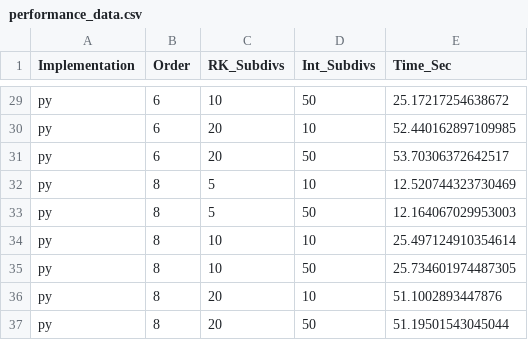
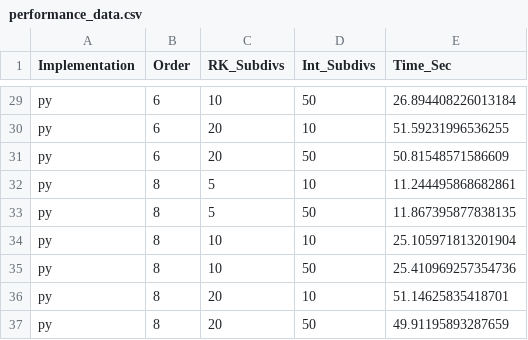
Before and after one commit to Sh3xe/signature-vol-model, a CSV file: outputs/performance_data.csv, drawn as a sheet; only a part is shown, gaps mark what is left out; the diff covers the shown part only; the diff names each change by its address in the sheet, - before the commit and + after, or states it on an @@ line.

```diff
--- a/outputs/performance_data.csv
+++ b/outputs/performance_data.csv
-E29 (Time_Sec): 25.17217254638672
+E29 (Time_Sec): 26.894408226013184
-E30 (Time_Sec): 52.440162897109985
+E30 (Time_Sec): 51.59231996536255
-E31 (Time_Sec): 53.70306372642517
+E31 (Time_Sec): 50.81548571586609
-E32 (Time_Sec): 12.520744323730469
+E32 (Time_Sec): 11.244495868682861
-E33 (Time_Sec): 12.164067029953003
+E33 (Time_Sec): 11.867395877838135
-E34 (Time_Sec): 25.497124910354614
+E34 (Time_Sec): 25.105971813201904
-E35 (Time_Sec): 25.734601974487305
+E35 (Time_Sec): 25.410969257354736
-E36 (Time_Sec): 51.1002893447876
+E36 (Time_Sec): 51.14625835418701
-E37 (Time_Sec): 51.19501543045044
+E37 (Time_Sec): 49.91195893287659
```
Also changed, not shown: 1 added row, 1 removed row and 26 edited cells elsewhere in this file, 6 other files.
